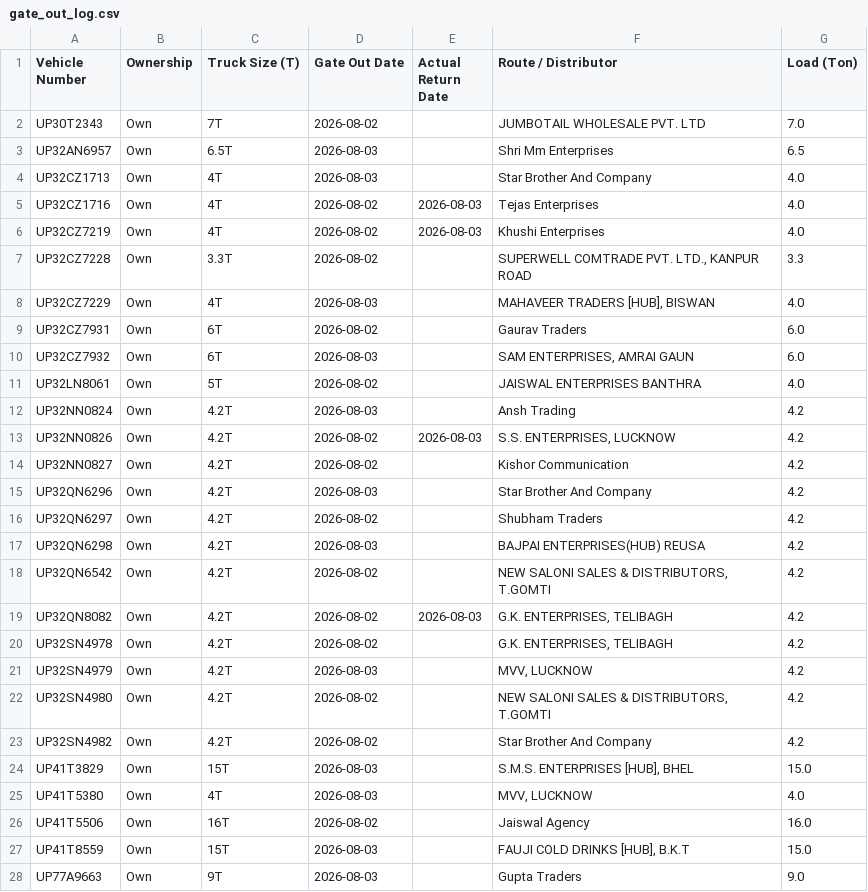
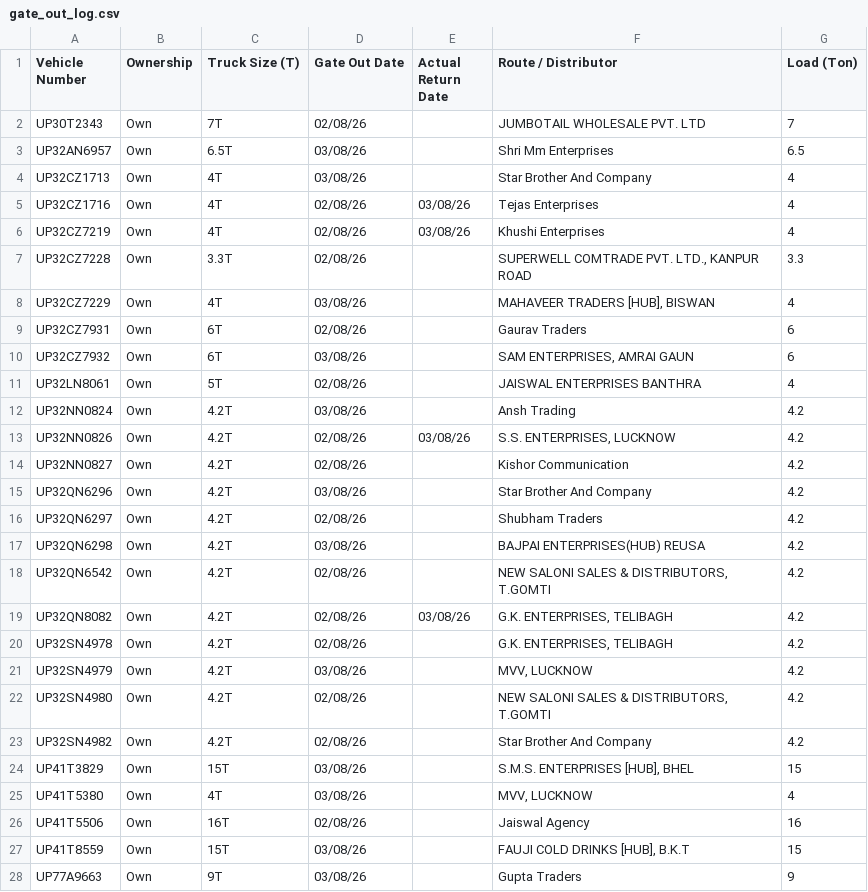
Before and after one commit to DeeAI-byte/TMS, a CSV file: local_data/gate_out_log.csv, drawn as a sheet; only a part is shown; the diff covers the shown part only.

Commit message:
Add files via upload

```diff
--- a/local_data/gate_out_log.csv
+++ b/local_data/gate_out_log.csv
@@ -1,28 +1,28 @@
 Vehicle Number,Ownership,Truck Size (T),Gate Out Date,Actual Return Date,Route / Distributor,Load (Ton)
-UP30T2343,Own,7T,2026-08-02,,JUMBOTAIL WHOLESALE PVT. LTD,7.0
-UP32AN6957,Own,6.5T,2026-08-03,,Shri Mm Enterprises,6.5
-UP32CZ1713,Own,4T,2026-08-03,,Star Brother And Company,4.0
-UP32CZ1716,Own,4T,2026-08-02,2026-08-03,Tejas Enterprises,4.0
-UP32CZ7219,Own,4T,2026-08-02,2026-08-03,Khushi Enterprises,4.0
-UP32CZ7228,Own,3.3T,2026-08-02,,"SUPERWELL COMTRADE PVT. LTD.,  KANPUR ROAD",3.3
-UP32CZ7229,Own,4T,2026-08-03,,"MAHAVEER TRADERS [HUB], BISWAN",4.0
-UP32CZ7931,Own,6T,2026-08-02,,Gaurav Traders,6.0
-UP32CZ7932,Own,6T,2026-08-03,,"SAM ENTERPRISES, AMRAI GAUN",6.0
-UP32LN8061,Own,5T,2026-08-02,,JAISWAL ENTERPRISES BANTHRA,4.0
-UP32NN0824,Own,4.2T,2026-08-03,,Ansh Trading,4.2
-UP32NN0826,Own,4.2T,2026-08-02,2026-08-03,"S.S. ENTERPRISES, LUCKNOW",4.2
-UP32NN0827,Own,4.2T,2026-08-02,,Kishor Communication,4.2
-UP32QN6296,Own,4.2T,2026-08-03,,Star Brother And Company,4.2
-UP32QN6297,Own,4.2T,2026-08-02,,Shubham Traders,4.2
-UP32QN6298,Own,4.2T,2026-08-03,,BAJPAI ENTERPRISES(HUB) REUSA,4.2
-UP32QN6542,Own,4.2T,2026-08-02,,"NEW SALONI SALES & DISTRIBUTORS, T.GOMTI",4.2
-UP32QN8082,Own,4.2T,2026-08-02,2026-08-03,"G.K. ENTERPRISES, TELIBAGH",4.2
-UP32SN4978,Own,4.2T,2026-08-02,,"G.K. ENTERPRISES, TELIBAGH",4.2
-UP32SN4979,Own,4.2T,2026-08-03,,"MVV, LUCKNOW",4.2
-UP32SN4980,Own,4.2T,2026-08-02,,"NEW SALONI SALES & DISTRIBUTORS, T.GOMTI",4.2
-UP32SN4982,Own,4.2T,2026-08-02,,Star Brother And Company,4.2
-UP41T3829,Own,15T,2026-08-03,,"S.M.S. ENTERPRISES [HUB], BHEL",15.0
-UP41T5380,Own,4T,2026-08-03,,"MVV, LUCKNOW",4.0
-UP41T5506,Own,16T,2026-08-02,,Jaiswal Agency,16.0
-UP41T8559,Own,15T,2026-08-03,,"FAUJI COLD DRINKS [HUB], B.K.T",15.0
-UP77A9663,Own,9T,2026-08-03,,Gupta Traders,9.0
+UP30T2343,Own,7T,02/08/26,,JUMBOTAIL WHOLESALE PVT. LTD,7
+UP32AN6957,Own,6.5T,03/08/26,,Shri Mm Enterprises,6.5
+UP32CZ1713,Own,4T,03/08/26,,Star Brother And Company,4
+UP32CZ1716,Own,4T,02/08/26,03/08/26,Tejas Enterprises,4
+UP32CZ7219,Own,4T,02/08/26,03/08/26,Khushi Enterprises,4
+UP32CZ7228,Own,3.3T,02/08/26,,"SUPERWELL COMTRADE PVT. LTD.,  KANPUR ROAD",3.3
+UP32CZ7229,Own,4T,03/08/26,,"MAHAVEER TRADERS [HUB], BISWAN",4
+UP32CZ7931,Own,6T,02/08/26,,Gaurav Traders,6
+UP32CZ7932,Own,6T,03/08/26,,"SAM ENTERPRISES, AMRAI GAUN",6
+UP32LN8061,Own,5T,02/08/26,,JAISWAL ENTERPRISES BANTHRA,4
+UP32NN0824,Own,4.2T,03/08/26,,Ansh Trading,4.2
+UP32NN0826,Own,4.2T,02/08/26,03/08/26,"S.S. ENTERPRISES, LUCKNOW",4.2
+UP32NN0827,Own,4.2T,02/08/26,,Kishor Communication,4.2
+UP32QN6296,Own,4.2T,03/08/26,,Star Brother And Company,4.2
+UP32QN6297,Own,4.2T,02/08/26,,Shubham Traders,4.2
+UP32QN6298,Own,4.2T,03/08/26,,BAJPAI ENTERPRISES(HUB) REUSA,4.2
+UP32QN6542,Own,4.2T,02/08/26,,"NEW SALONI SALES & DISTRIBUTORS, T.GOMTI",4.2
+UP32QN8082,Own,4.2T,02/08/26,03/08/26,"G.K. ENTERPRISES, TELIBAGH",4.2
+UP32SN4978,Own,4.2T,02/08/26,,"G.K. ENTERPRISES, TELIBAGH",4.2
+UP32SN4979,Own,4.2T,03/08/26,,"MVV, LUCKNOW",4.2
+UP32SN4980,Own,4.2T,02/08/26,,"NEW SALONI SALES & DISTRIBUTORS, T.GOMTI",4.2
+UP32SN4982,Own,4.2T,02/08/26,,Star Brother And Company,4.2
+UP41T3829,Own,15T,03/08/26,,"S.M.S. ENTERPRISES [HUB], BHEL",15
+UP41T5380,Own,4T,03/08/26,,"MVV, LUCKNOW",4
+UP41T5506,Own,16T,02/08/26,,Jaiswal Agency,16
+UP41T8559,Own,15T,03/08/26,,"FAUJI COLD DRINKS [HUB], B.K.T",15
+UP77A9663,Own,9T,03/08/26,,Gupta Traders,9
```
Also changed, not shown: 21 added rows elsewhere in this file.
